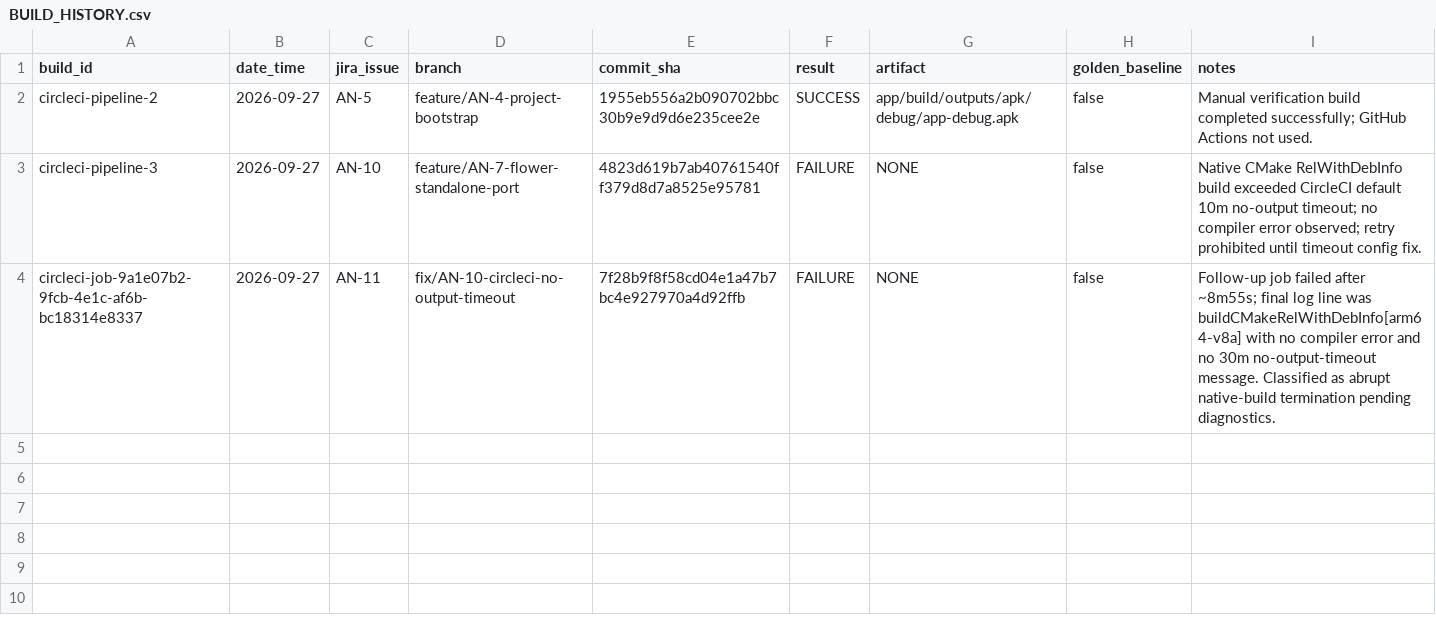
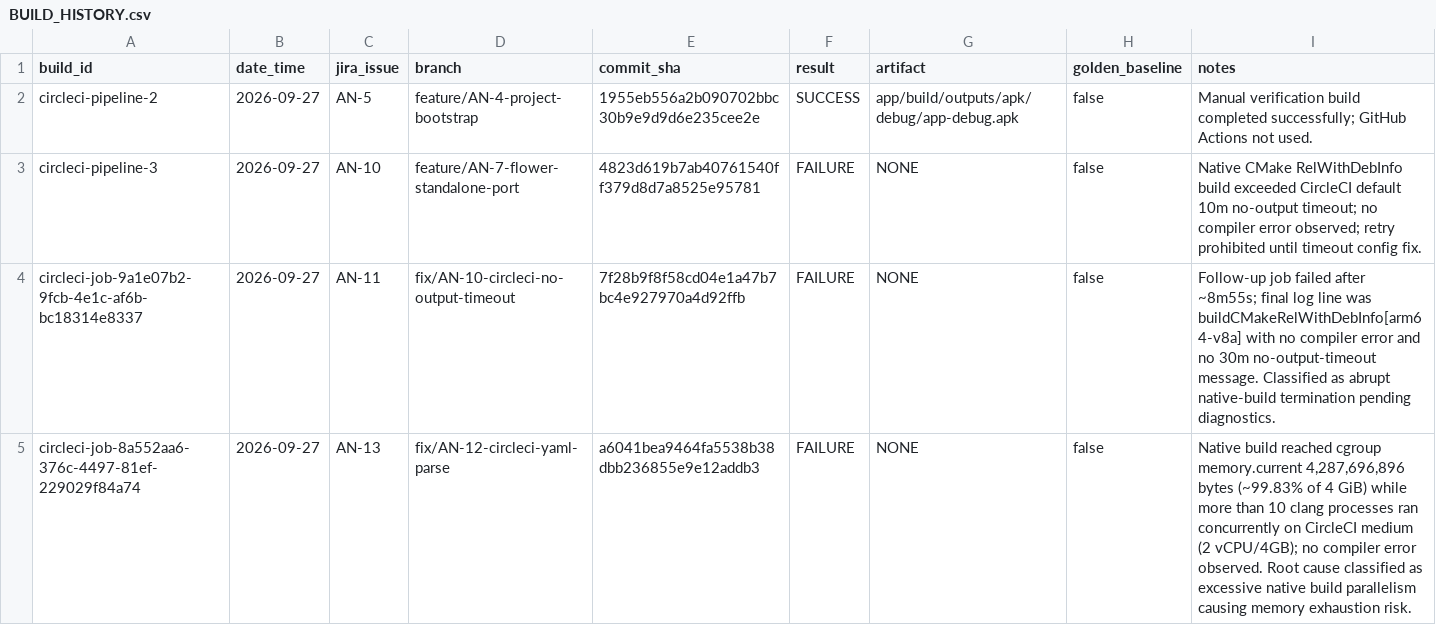
Before and after one commit to hakaihum-cpu/flower-standalone, a CSV file: BUILD_HISTORY.csv, drawn as a sheet; the diff names each change by its address in the sheet, - before the commit and + after, or states it on an @@ line.

Commit message:
AN-13 Record native build memory exhaustion evidence

```diff
--- a/BUILD_HISTORY.csv
+++ b/BUILD_HISTORY.csv
+row 5: circleci-job-8a552aa6-376c-4497-81ef-229029f84a74 | 2026-09-27 | AN-13 | fix/AN-12-circleci-yaml-parse | a6041bea9464fa5538b38dbb236855e9e12addb3 | FAILURE | NONE | false | Native build reached cgroup memory.current 4,287,696,896 bytes (~99.83% of 4 GiB) while more than 10 clang processes ran concurrently on CircleCI medium (2 vCPU/4GB); no compiler error observed. Root cause classified as excessive native build parallelism causing memory exhaustion risk.
```
